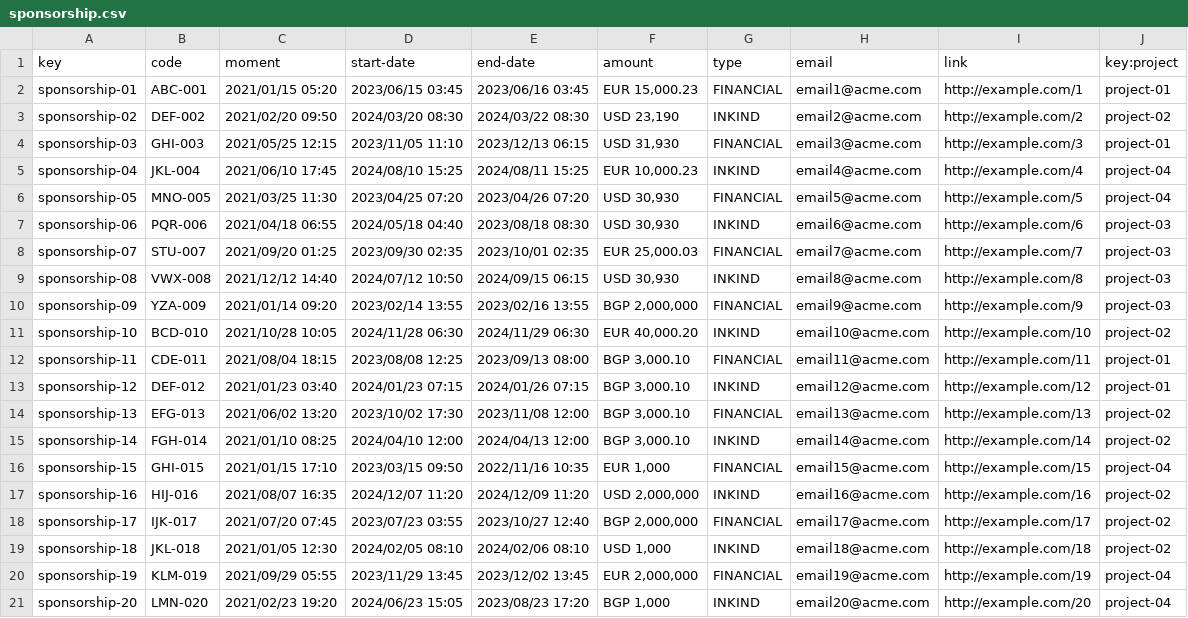
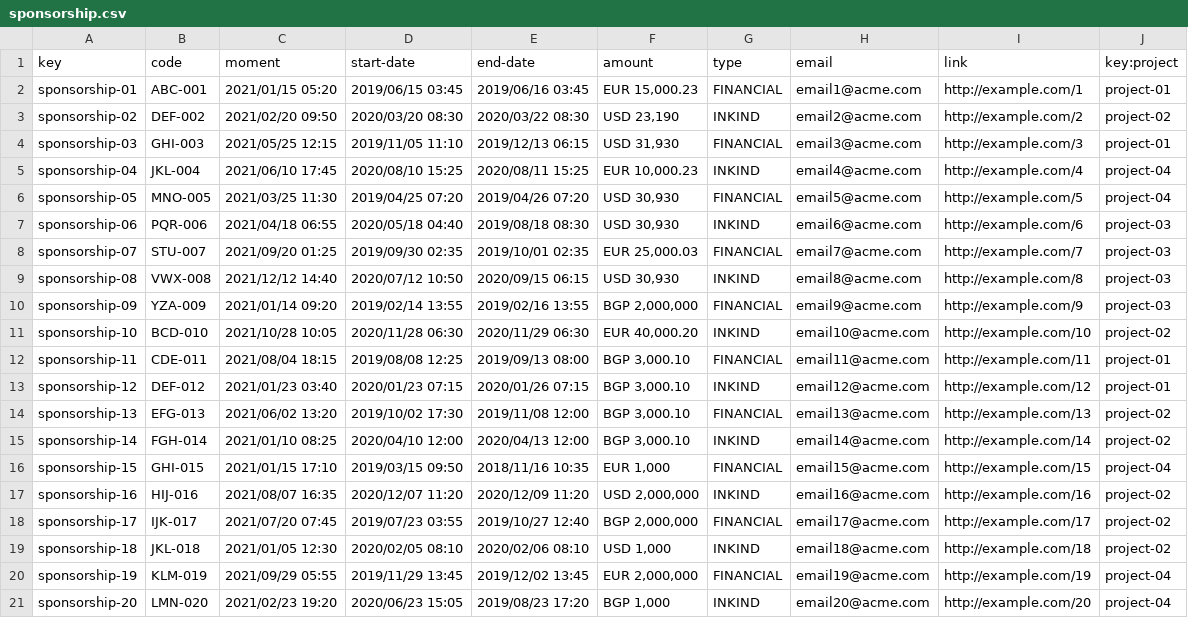
Before and after one commit to luchersol/Acme-SF-D03, a CSV file: src/main/webapp/WEB-INF/resources/sample-data/sponsorship.csv, drawn as a sheet; the diff names each change by its address in the sheet, - before the commit and + after, or states it on an @@ line.

```diff
--- a/src/main/webapp/WEB-INF/resources/sample-data/sponsorship.csv
+++ b/src/main/webapp/WEB-INF/resources/sample-data/sponsorship.csv
-D2 (start-date): 2023/06/15 03:45
+D2 (start-date): 2019/06/15 03:45
-E2 (end-date): 2023/06/16 03:45
+E2 (end-date): 2019/06/16 03:45
-D3 (start-date): 2024/03/20 08:30
+D3 (start-date): 2020/03/20 08:30
-E3 (end-date): 2024/03/22 08:30
+E3 (end-date): 2020/03/22 08:30
-D4 (start-date): 2023/11/05 11:10
+D4 (start-date): 2019/11/05 11:10
-E4 (end-date): 2023/12/13 06:15
+E4 (end-date): 2019/12/13 06:15
-D5 (start-date): 2024/08/10 15:25
+D5 (start-date): 2020/08/10 15:25
-E5 (end-date): 2024/08/11 15:25
+E5 (end-date): 2020/08/11 15:25
-D6 (start-date): 2023/04/25 07:20
+D6 (start-date): 2019/04/25 07:20
-E6 (end-date): 2023/04/26 07:20
+E6 (end-date): 2019/04/26 07:20
-D7 (start-date): 2024/05/18 04:40
+D7 (start-date): 2020/05/18 04:40
-E7 (end-date): 2023/08/18 08:30
+E7 (end-date): 2019/08/18 08:30
-D8 (start-date): 2023/09/30 02:35
+D8 (start-date): 2019/09/30 02:35
-E8 (end-date): 2023/10/01 02:35
+E8 (end-date): 2019/10/01 02:35
-D9 (start-date): 2024/07/12 10:50
+D9 (start-date): 2020/07/12 10:50
-E9 (end-date): 2024/09/15 06:15
+E9 (end-date): 2020/09/15 06:15
-D10 (start-date): 2023/02/14 13:55
+D10 (start-date): 2019/02/14 13:55
-E10 (end-date): 2023/02/16 13:55
+E10 (end-date): 2019/02/16 13:55
-D11 (start-date): 2024/11/28 06:30
+D11 (start-date): 2020/11/28 06:30
-E11 (end-date): 2024/11/29 06:30
+E11 (end-date): 2020/11/29 06:30
-D12 (start-date): 2023/08/08 12:25
+D12 (start-date): 2019/08/08 12:25
-E12 (end-date): 2023/09/13 08:00
+E12 (end-date): 2019/09/13 08:00
-D13 (start-date): 2024/01/23 07:15
+D13 (start-date): 2020/01/23 07:15
-E13 (end-date): 2024/01/26 07:15
+E13 (end-date): 2020/01/26 07:15
-D14 (start-date): 2023/10/02 17:30
+D14 (start-date): 2019/10/02 17:30
-E14 (end-date): 2023/11/08 12:00
+E14 (end-date): 2019/11/08 12:00
-D15 (start-date): 2024/04/10 12:00
+D15 (start-date): 2020/04/10 12:00
-E15 (end-date): 2024/04/13 12:00
+E15 (end-date): 2020/04/13 12:00
-D16 (start-date): 2023/03/15 09:50
+D16 (start-date): 2019/03/15 09:50
-E16 (end-date): 2022/11/16 10:35
+E16 (end-date): 2018/11/16 10:35
-D17 (start-date): 2024/12/07 11:20
+D17 (start-date): 2020/12/07 11:20
-E17 (end-date): 2024/12/09 11:20
+E17 (end-date): 2020/12/09 11:20
-D18 (start-date): 2023/07/23 03:55
+D18 (start-date): 2019/07/23 03:55
-E18 (end-date): 2023/10/27 12:40
+E18 (end-date): 2019/10/27 12:40
-D19 (start-date): 2024/02/05 08:10
+D19 (start-date): 2020/02/05 08:10
-E19 (end-date): 2024/02/06 08:10
+E19 (end-date): 2020/02/06 08:10
-D20 (start-date): 2023/11/29 13:45
+D20 (start-date): 2019/11/29 13:45
-E20 (end-date): 2023/12/02 13:45
+E20 (end-date): 2019/12/02 13:45
-D21 (start-date): 2024/06/23 15:05
+D21 (start-date): 2020/06/23 15:05
-E21 (end-date): 2023/08/23 17:20
+E21 (end-date): 2019/08/23 17:20
```
Also changed, not shown: src/main/webapp/WEB-INF/resources/sample-data/invoice.csv, 2 other files.
